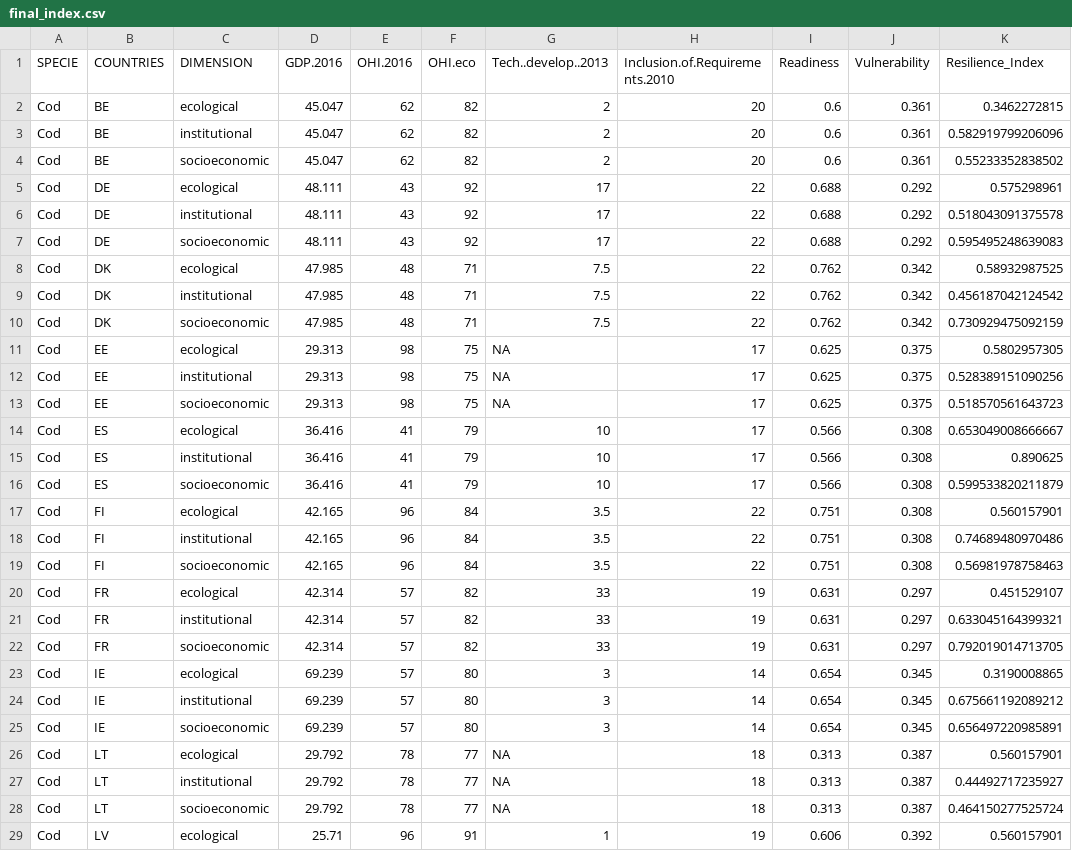
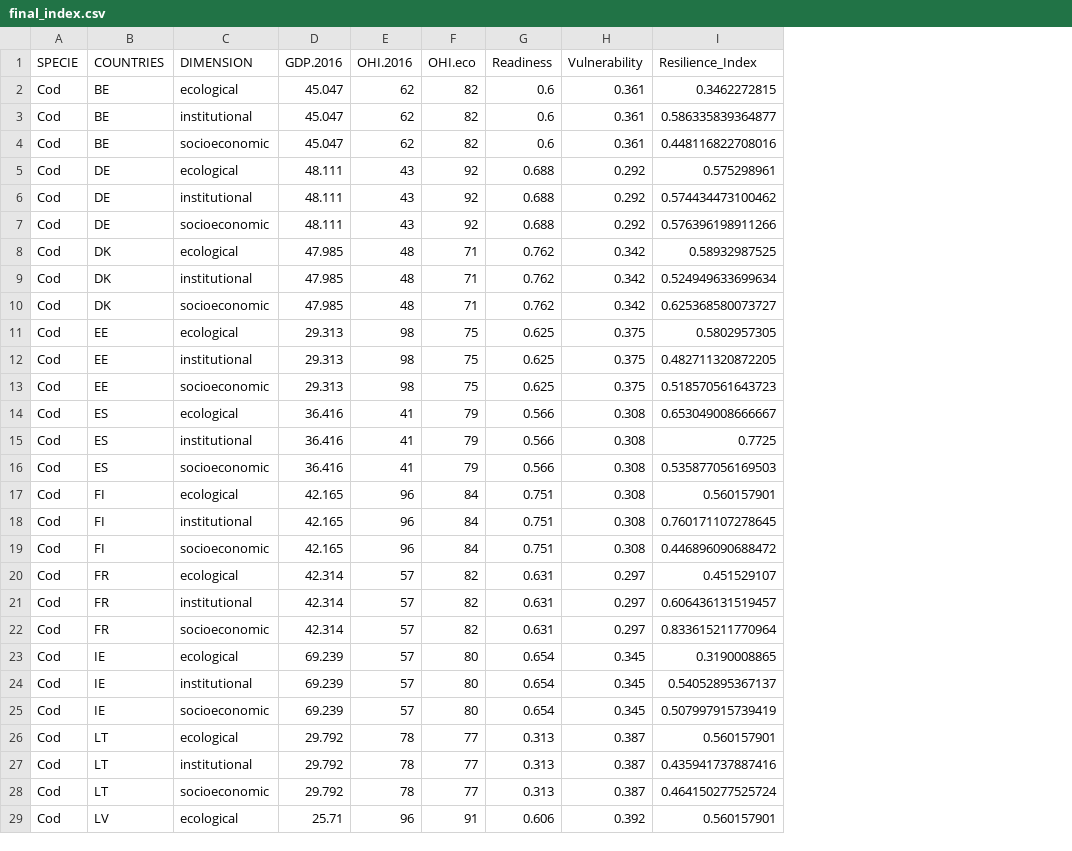
Before and after one commit to futureoceanslab/Fisheries-Resilience-Index, a CSV file: data/final_index.csv, drawn as a sheet; only a part is shown; removed rows and columns are numbered as before the commit, all else as after; the diff covers the shown part only; the diff names each change by its address in the sheet, - before the commit and + after, or states it on an @@ line.

Commit message:
Merge branch 'quotas' of https://github.com/futureoceanslab/Fisheries-Resilience-Index into quotas
Run GLM model intead of LM for Figure 3, Figure 8 and Fig 5 SI. Use this script to run those figures.

```diff
--- a/data/final_index.csv
+++ b/data/final_index.csv
-column G (Tech..develop..2013), rows 2-29: 2 | 2 | 2 | 17 | 17 | 17 | 7.5 | 7.5 | 7.5 | NA | NA | NA | 10 | 10 | 10 | 3.5 | 3.5 | 3.5 | 33 | 33 | 33 | 3 | 3 | 3 | NA | NA | NA | 1
-column H (Inclusion.of.Requirements.2010), rows 2-29: 20 | 20 | 20 | 22 | 22 | 22 | 22 | 22 | 22 | 17 | 17 | 17 | 17 | 17 | 17 | 22 | 22 | 22 | 19 | 19 | 19 | 14 | 14 | 14 | 18 | 18 | 18 | 19
-I3 (Resilience_Index): 0.582919799206096
+I3 (Resilience_Index): 0.586335839364877
-I4 (Resilience_Index): 0.55233352838502
+I4 (Resilience_Index): 0.448116822708016
-I6 (Resilience_Index): 0.518043091375578
+I6 (Resilience_Index): 0.574434473100462
-I7 (Resilience_Index): 0.595495248639083
+I7 (Resilience_Index): 0.576396198911266
-I9 (Resilience_Index): 0.456187042124542
+I9 (Resilience_Index): 0.524949633699634
-I10 (Resilience_Index): 0.730929475092159
+I10 (Resilience_Index): 0.625368580073727
-I12 (Resilience_Index): 0.528389151090256
+I12 (Resilience_Index): 0.482711320872205
-I15 (Resilience_Index): 0.890625
+I15 (Resilience_Index): 0.7725
-I16 (Resilience_Index): 0.599533820211879
+I16 (Resilience_Index): 0.535877056169503
-I18 (Resilience_Index): 0.74689480970486
+I18 (Resilience_Index): 0.760171107278645
-I19 (Resilience_Index): 0.56981978758463
+I19 (Resilience_Index): 0.446896090688472
-I21 (Resilience_Index): 0.633045164399321
+I21 (Resilience_Index): 0.606436131519457
-I22 (Resilience_Index): 0.792019014713705
+I22 (Resilience_Index): 0.833615211770964
-I24 (Resilience_Index): 0.675661192089212
+I24 (Resilience_Index): 0.54052895367137
-I25 (Resilience_Index): 0.656497220985891
+I25 (Resilience_Index): 0.507997915739419
-I27 (Resilience_Index): 0.44492717235927
+I27 (Resilience_Index): 0.435941737887416
```
Also changed, not shown: 36 edited cells elsewhere in this file, data/Other_index.csv, 2 other files.
